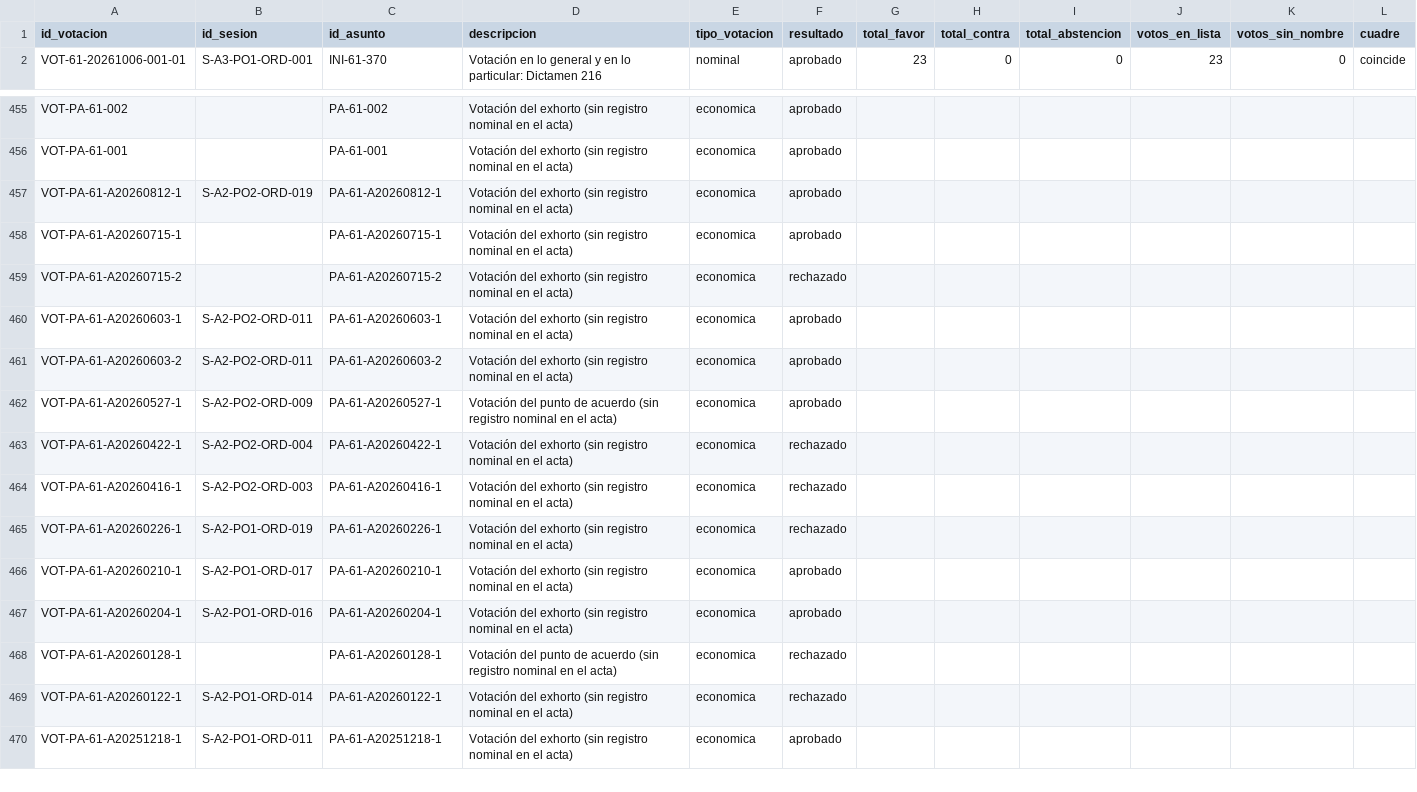
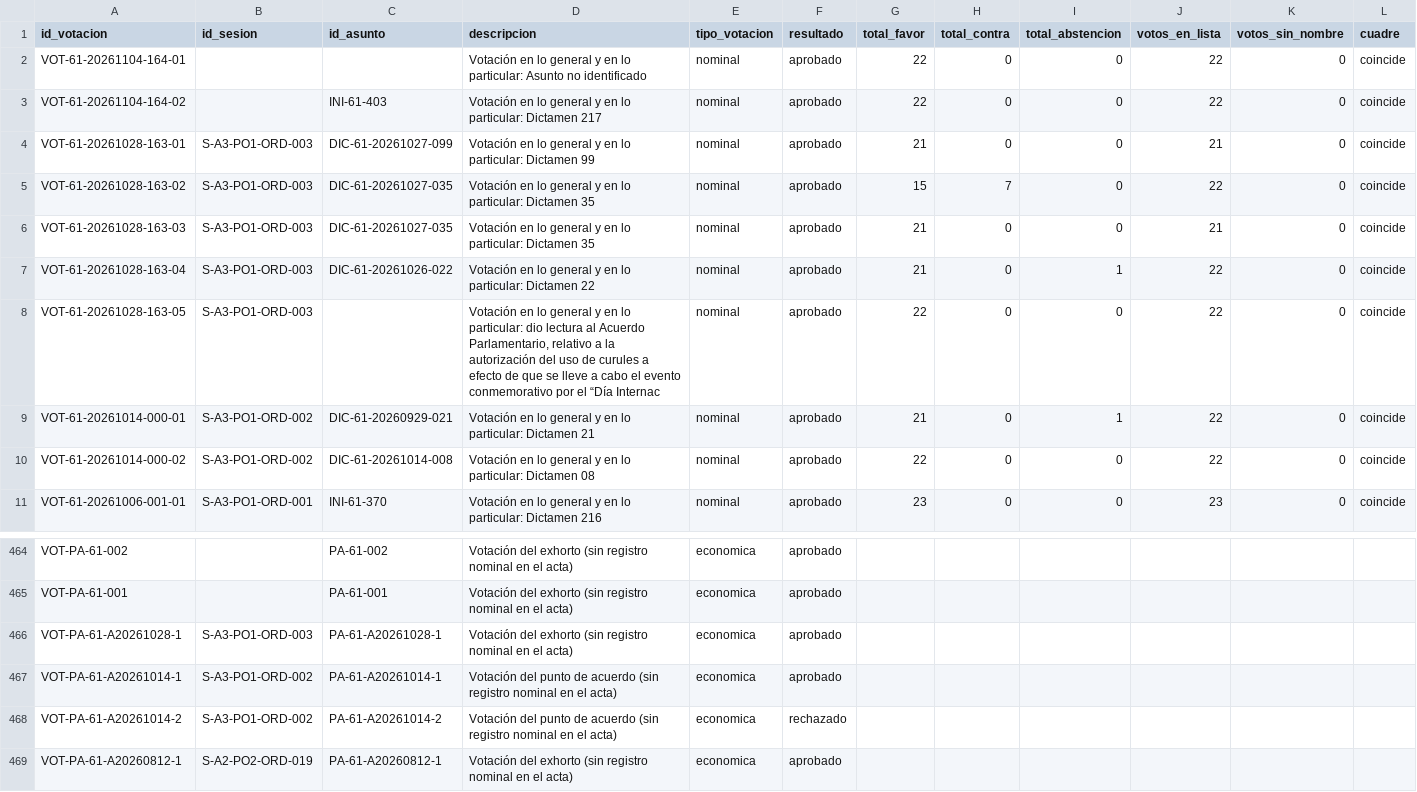
Before and after one commit to irekani55-lgtm/observatorio-colima, a CSV file: public/datos/oficial/votaciones.csv, drawn as a sheet; only a part is shown, gaps mark what is left out; the shorter side is filled out with more unchanged rows; rows hold the shown columns only; the diff names each change by its address in the sheet, - before the commit and + after, or states it on an @@ line.

Commit message:
Datos al 18 nov 2026: licencia del Acuerdo 69, actas hasta el 4 nov y licencias con fecha de regreso
- José Israel González Mendoza con licencia del 1 nov 2026 al 1 ene 2027; Alfredo Eduardo Pimienta Pelayo
  en su lugar desde su protesta del 4 nov 2026.
- Actas, votaciones e intervenciones hasta la sesión del 4 nov; propuestas y acuerdos hasta el 18 nov;
  asistencias hasta el 28 oct (la Gaceta no ha publicado las listas posteriores).
- Las fichas tratan como vigente una licencia con fecha de regreso posterior al corte y muestran quién ocupa el lugar.

```diff
--- a/public/datos/oficial/votaciones.csv
+++ b/public/datos/oficial/votaciones.csv
+row 2: VOT-61-20261104-164-01 |  |  | Votación en lo general y en lo particular: Asunto no identificado | nominal | aprobado | 22 | 0 | 0 | 22 | 0 | coincide
+row 3: VOT-61-20261104-164-02 |  | INI-61-403 | Votación en lo general y en lo particular: Dictamen 217 | nominal | aprobado | 22 | 0 | 0 | 22 | 0 | coincide
+row 4: VOT-61-20261028-163-01 | S-A3-PO1-ORD-003 | DIC-61-20261027-099 | Votación en lo general y en lo particular: Dictamen 99 | nominal | aprobado | 21 | 0 | 0 | 21 | 0 | coincide
+row 5: VOT-61-20261028-163-02 | S-A3-PO1-ORD-003 | DIC-61-20261027-035 | Votación en lo general y en lo particular: Dictamen 35 | nominal | aprobado | 15 | 7 | 0 | 22 | 0 | coincide
+row 6: VOT-61-20261028-163-03 | S-A3-PO1-ORD-003 | DIC-61-20261027-035 | Votación en lo general y en lo particular: Dictamen 35 | nominal | aprobado | 21 | 0 | 0 | 21 | 0 | coincide
+row 7: VOT-61-20261028-163-04 | S-A3-PO1-ORD-003 | DIC-61-20261026-022 | Votación en lo general y en lo particular: Dictamen 22 | nominal | aprobado | 21 | 0 | 1 | 22 | 0 | coincide
+row 8: VOT-61-20261028-163-05 | S-A3-PO1-ORD-003 |  | Votación en lo general y en lo particular: dio lectura al Acuerdo Parlamentario, relativo a la autorización del uso de curules a efecto de que se lleve a cabo el evento conmemorativo por el “Día Internac | nominal | aprobado | 22 | 0 | 0 | 22 | 0 | coincide
+row 9: VOT-61-20261014-000-01 | S-A3-PO1-ORD-002 | DIC-61-20260929-021 | Votación en lo general y en lo particular: Dictamen 21 | nominal | aprobado | 21 | 0 | 1 | 22 | 0 | coincide
+row 10: VOT-61-20261014-000-02 | S-A3-PO1-ORD-002 | DIC-61-20261014-008 | Votación en lo general y en lo particular: Dictamen 08 | nominal | aprobado | 22 | 0 | 0 | 22 | 0 | coincide
+row 466: VOT-PA-61-A20261028-1 | S-A3-PO1-ORD-003 | PA-61-A20261028-1 | Votación del exhorto (sin registro nominal en el acta) | economica | aprobado
+row 467: VOT-PA-61-A20261014-1 | S-A3-PO1-ORD-002 | PA-61-A20261014-1 | Votación del punto de acuerdo (sin registro nominal en el acta) | economica | aprobado
+row 468: VOT-PA-61-A20261014-2 | S-A3-PO1-ORD-002 | PA-61-A20261014-2 | Votación del punto de acuerdo (sin registro nominal en el acta) | economica | rechazado
```
Also changed, not shown: public/datos/oficial/asunto_promoventes.csv, public/datos/oficial/comisiones.csv, 18 other files.
